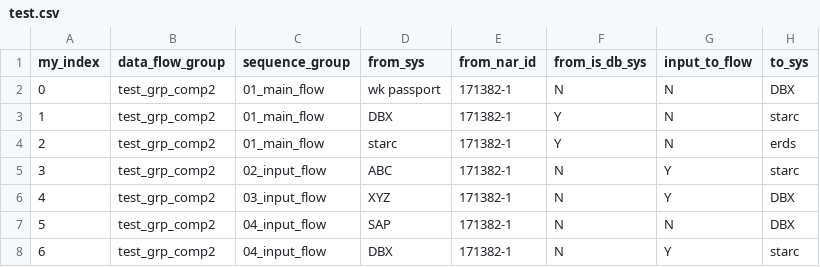
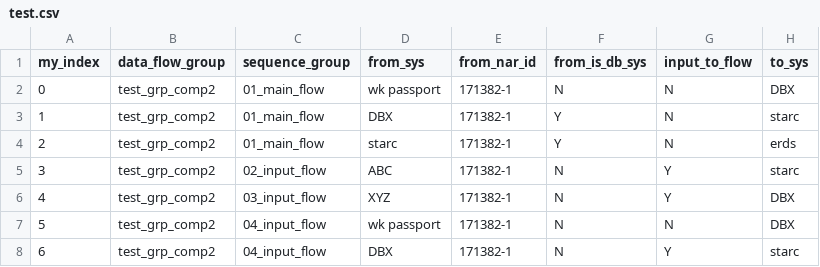
Before and after one commit to satyakibasu/interface_webapp, a CSV file: files/test.csv, drawn as a sheet; only a part is shown; the diff names each change by its address in the sheet, - before the commit and + after, or states it on an @@ line.

```diff
--- a/files/test.csv
+++ b/files/test.csv
-D7 (from_sys): SAP
+D7 (from_sys): wk passport
```
Also changed, not shown: 2 other files.
